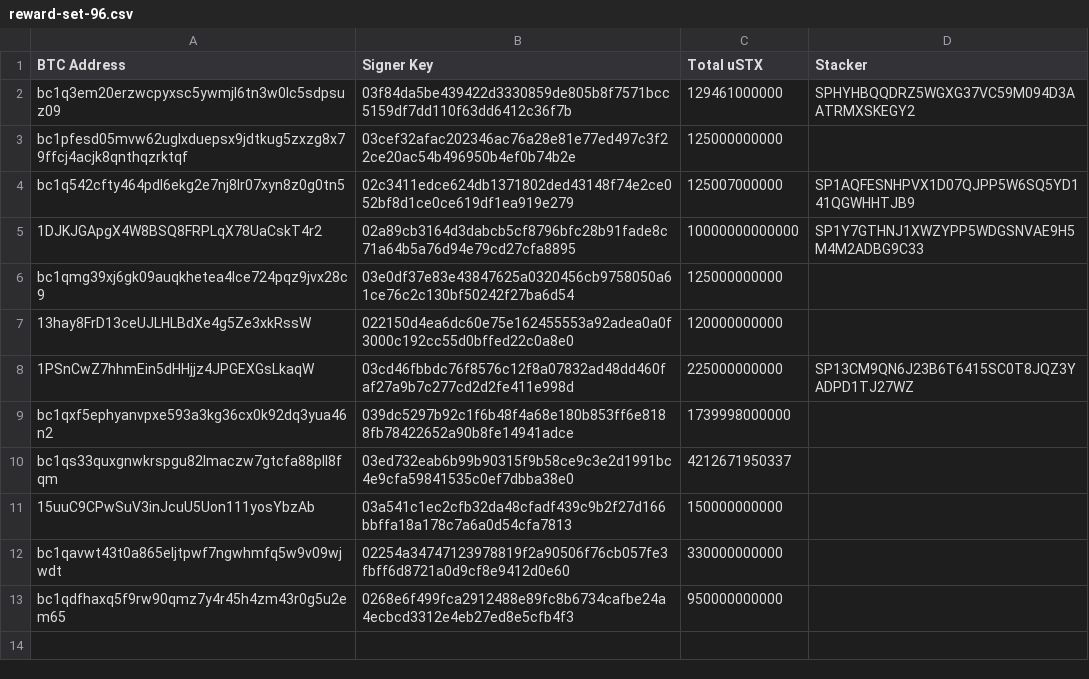
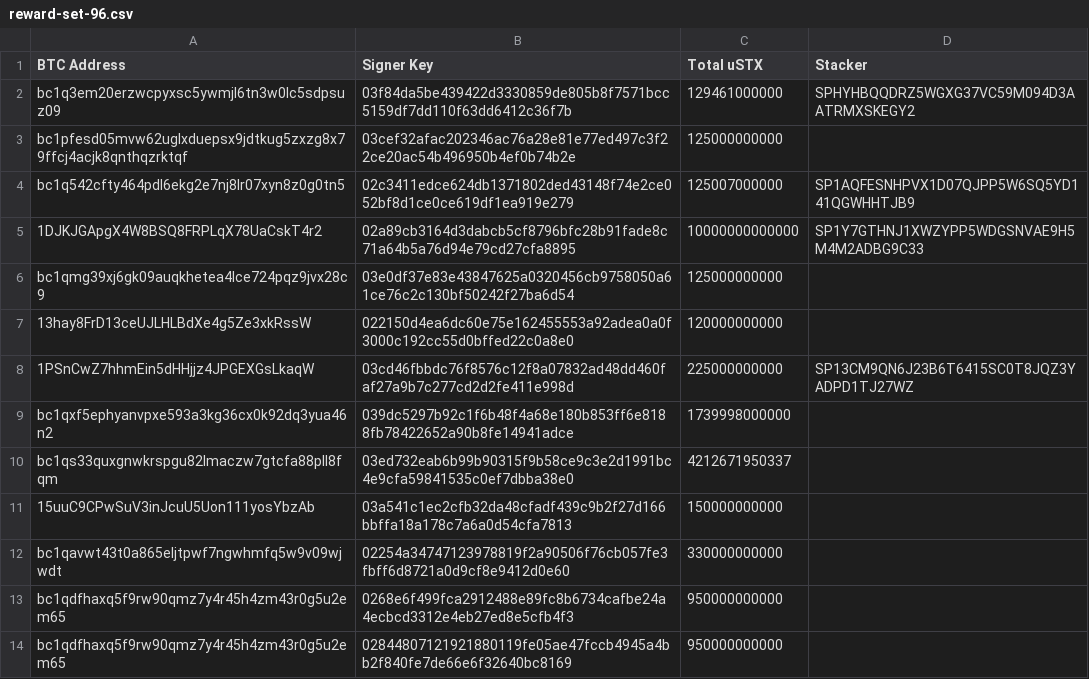
Before and after one commit to hstove/pox-events, a CSV file: data/mainnet/reward-set-96.csv, drawn as a sheet; the diff names each change by its address in the sheet, - before the commit and + after, or states it on an @@ line.

```diff
--- a/data/mainnet/reward-set-96.csv
+++ b/data/mainnet/reward-set-96.csv
+row 14: bc1qdfhaxq5f9rw90qmz7y4r45h4zm43r0g5u2em65 | 02844807121921880119fe05ae47fccb4945a4bb2f840fe7de66e6f32640bc8169 | 950000000000
```
Also changed, not shown: data/mainnet/commit-events.csv, data/mainnet/delegations.csv, 8 other files.
